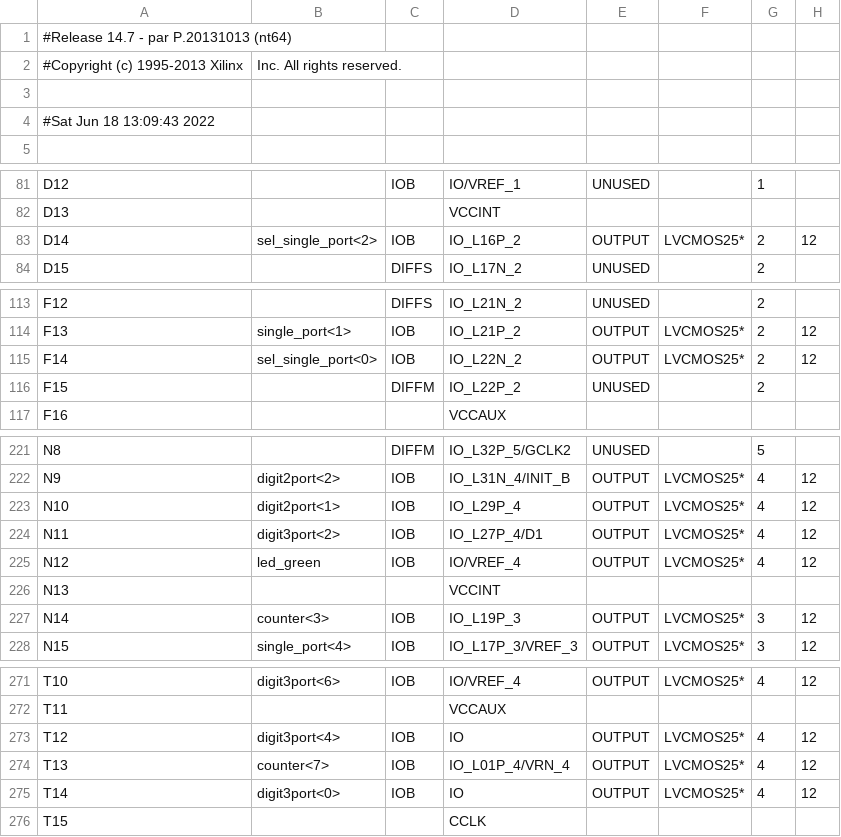
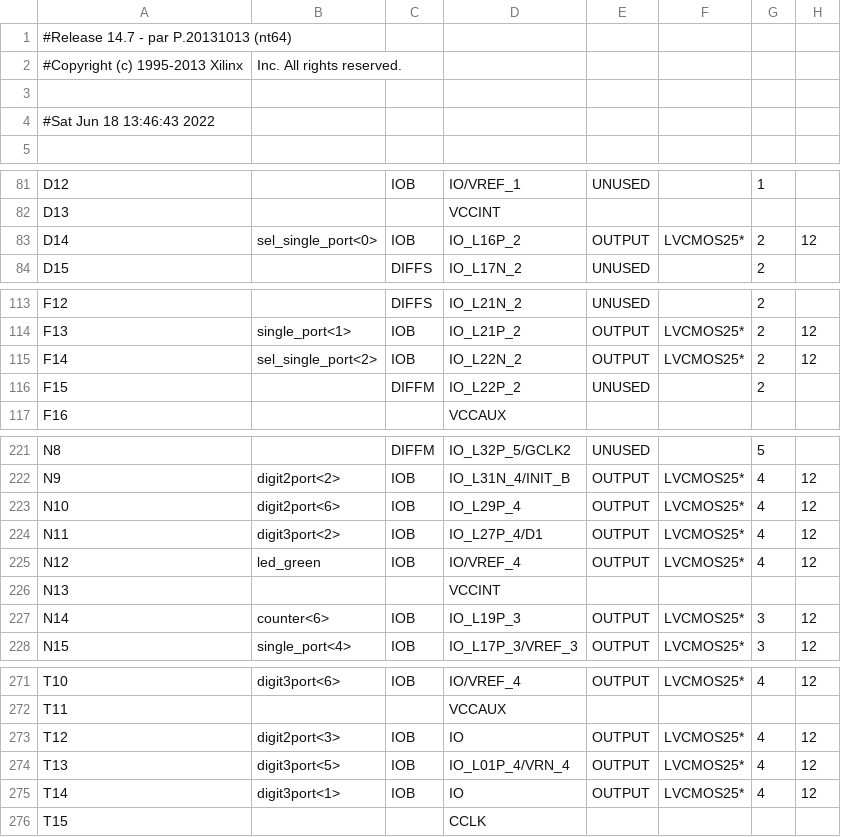
Before and after one commit to embedded-hardware-lab/Projects-Cypher, a CSV file: Hardware Engineering/Lab Project/CYPHER module/Parking_Lot_System_FPGA/Parking_Lot_System_FPGA/parkingLotSystem_pad.csv, drawn as a sheet; only a part is shown, gaps mark what is left out; the diff covers the shown part only; the diff names each change by its address in the sheet, - before the commit and + after, or states it on an @@ line.

```diff
--- a/Hardware Engineering/Lab Project/CYPHER module/Parking_Lot_System_FPGA/Parking_Lot_System_FPGA/parkingLotSystem_pad.csv
+++ b/Hardware Engineering/Lab Project/CYPHER module/Parking_Lot_System_FPGA/Parking_Lot_System_FPGA/parkingLotSystem_pad.csv
-A4: #Sat Jun 18 13:09:43 2022
+A4: #Sat Jun 18 13:46:43 2022
-B83: sel_single_port<2>
+B83: sel_single_port<0>
-B115: sel_single_port<0>
+B115: sel_single_port<2>
-B223: digit2port<1>
+B223: digit2port<6>
-B227: counter<3>
+B227: counter<6>
-B273: digit3port<4>
+B273: digit2port<3>
-B274: counter<7>
+B274: digit3port<5>
-B275: digit3port<0>
+B275: digit3port<1>
```
Also changed, not shown: 57 edited cells elsewhere in this file, 58 other files.
